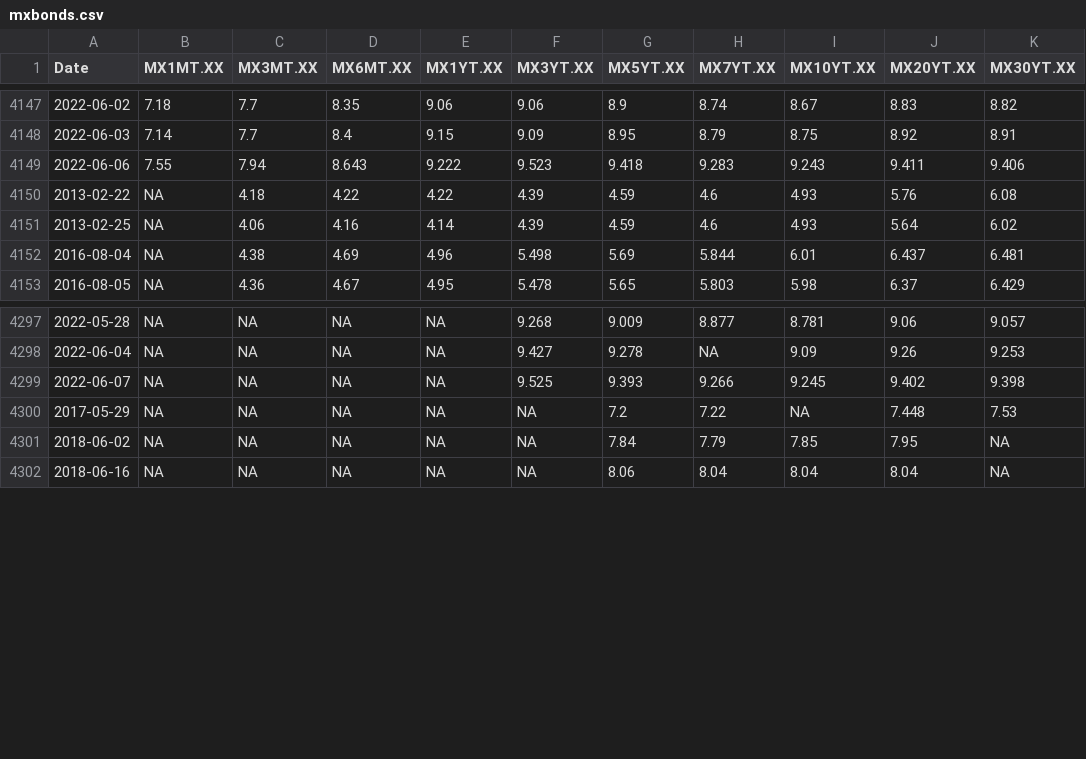
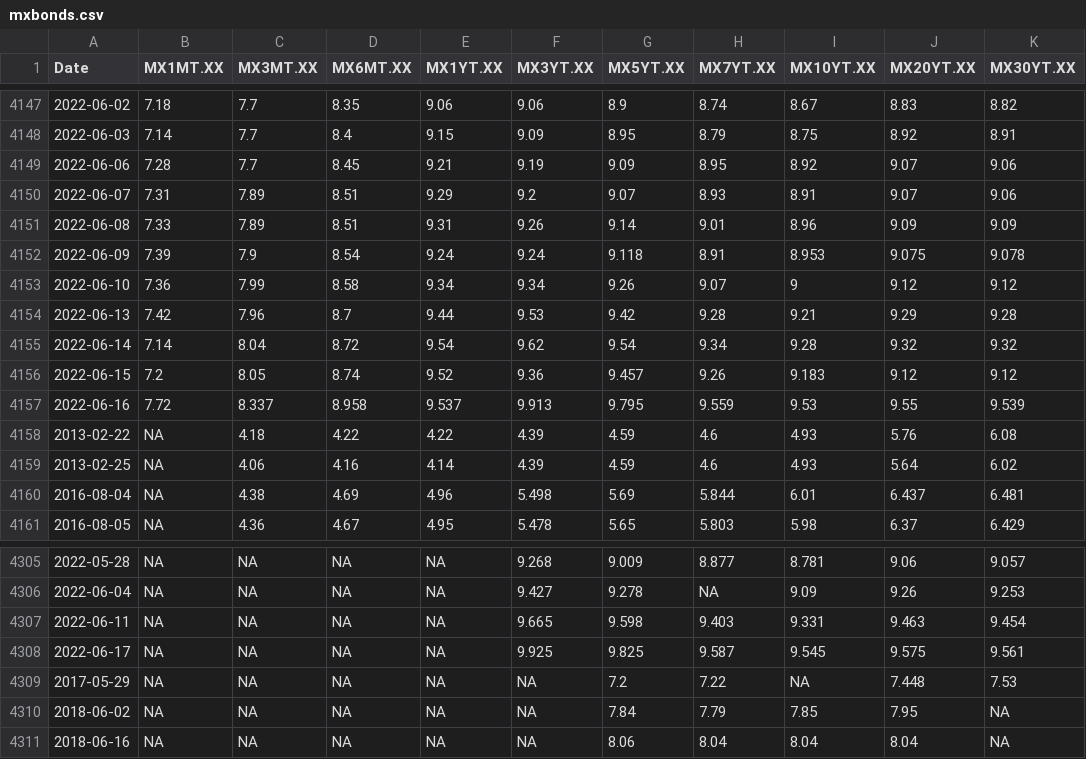
Before and after one commit to SymmetricSymplectic/AsApAnalytics, a CSV file: DATA/mxbonds.csv, drawn as a sheet; only a part is shown, gaps mark what is left out.

```diff
--- a/DATA/mxbonds.csv
+++ b/DATA/mxbonds.csv
@@ -4148,3 +4148,11 @@
 2022-06-03,7.14,7.7,8.4,9.15,9.09,8.95,8.79,8.75,8.92,8.91
-2022-06-06,7.55,7.94,8.643,9.222,9.523,9.418,9.283,9.243,9.411,9.406
+2022-06-06,7.28,7.7,8.45,9.21,9.19,9.09,8.95,8.92,9.07,9.06
+2022-06-07,7.31,7.89,8.51,9.29,9.2,9.07,8.93,8.91,9.07,9.06
+2022-06-08,7.33,7.89,8.51,9.31,9.26,9.14,9.01,8.96,9.09,9.09
+2022-06-09,7.39,7.9,8.54,9.24,9.24,9.118,8.91,8.953,9.075,9.078
+2022-06-10,7.36,7.99,8.58,9.34,9.34,9.26,9.07,9,9.12,9.12
+2022-06-13,7.42,7.96,8.7,9.44,9.53,9.42,9.28,9.21,9.29,9.28
+2022-06-14,7.14,8.04,8.72,9.54,9.62,9.54,9.34,9.28,9.32,9.32
+2022-06-15,7.2,8.05,8.74,9.52,9.36,9.457,9.26,9.183,9.12,9.12
+2022-06-16,7.72,8.337,8.958,9.537,9.913,9.795,9.559,9.53,9.55,9.539
 2013-02-22,NA,4.18,4.22,4.22,4.39,4.59,4.6,4.93,5.76,6.08
@@ -4298,3 +4306,4 @@
 2022-06-04,NA,NA,NA,NA,9.427,9.278,NA,9.09,9.26,9.253
-2022-06-07,NA,NA,NA,NA,9.525,9.393,9.266,9.245,9.402,9.398
+2022-06-11,NA,NA,NA,NA,9.665,9.598,9.403,9.331,9.463,9.454
+2022-06-17,NA,NA,NA,NA,9.925,9.825,9.587,9.545,9.575,9.561
 2017-05-29,NA,NA,NA,NA,NA,7.2,7.22,NA,7.448,7.53
```
Also changed, not shown: DATA/divisas.csv, DATA/indices.csv, 16 other files.
